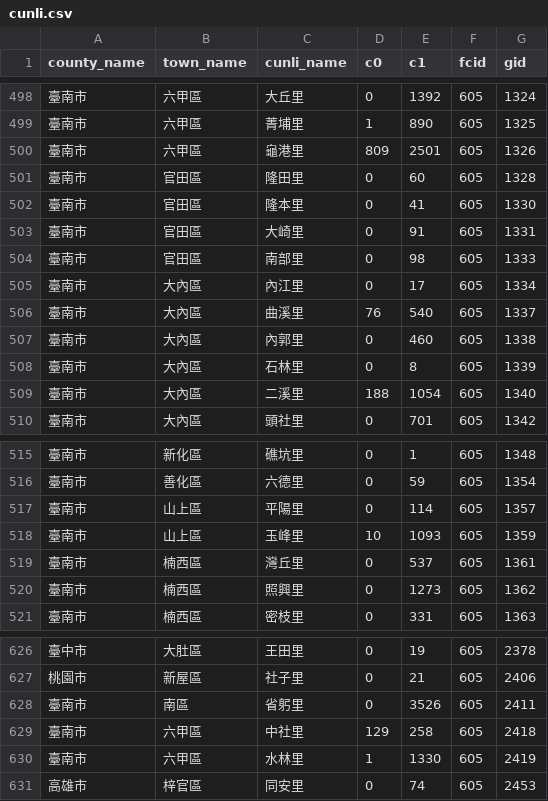
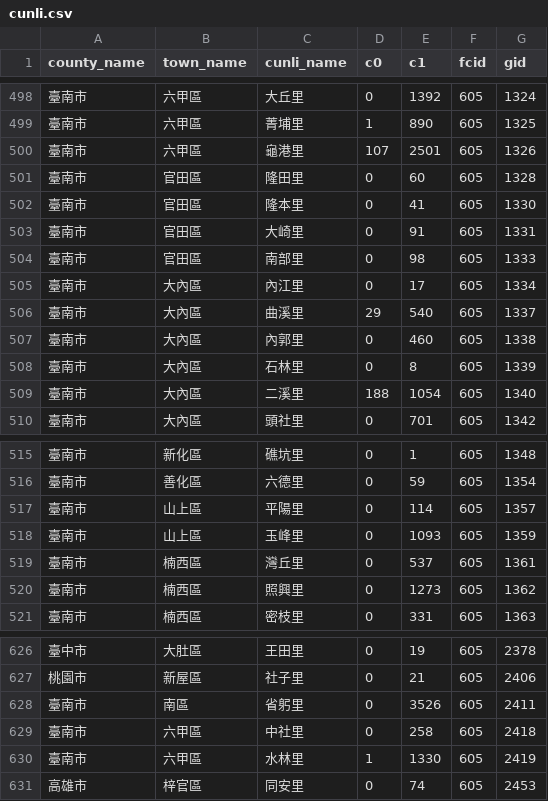
Before and after one commit to kiang/service.taipower.com.tw, a CSV file: docs/cunli.csv, drawn as a sheet; only a part is shown, gaps mark what is left out.

```diff
--- a/docs/cunli.csv
+++ b/docs/cunli.csv
@@ -499,3 +499,3 @@ county_name,town_name,cunli_name,c0,c1,fcid,gid
 臺南市,六甲區,菁埔里,1,890,605,1325
-臺南市,六甲區,龜港里,809,2501,605,1326
+臺南市,六甲區,龜港里,107,2501,605,1326
 臺南市,官田區,隆田里,0,60,605,1328
@@ -505,3 +505,3 @@ county_name,town_name,cunli_name,c0,c1,fcid,gid
 臺南市,大內區,內江里,0,17,605,1334
-臺南市,大內區,曲溪里,76,540,605,1337
+臺南市,大內區,曲溪里,29,540,605,1337
 臺南市,大內區,內郭里,0,460,605,1338
@@ -517,3 +517,3 @@ county_name,town_name,cunli_name,c0,c1,fcid,gid
 臺南市,山上區,平陽里,0,114,605,1357
-臺南市,山上區,玉峰里,10,1093,605,1359
+臺南市,山上區,玉峰里,0,1093,605,1359
 臺南市,楠西區,灣丘里,0,537,605,1361
@@ -628,3 +628,3 @@ county_name,town_name,cunli_name,c0,c1,fcid,gid
 臺南市,南區,省躬里,0,3526,605,2411
-臺南市,六甲區,中社里,129,258,605,2418
+臺南市,六甲區,中社里,0,258,605,2418
 臺南市,六甲區,水林里,1,1330,605,2419
```
Also changed, not shown: docs/taipower.csv.
